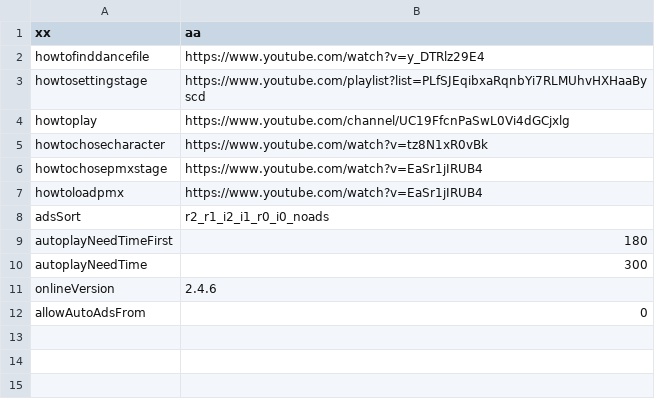
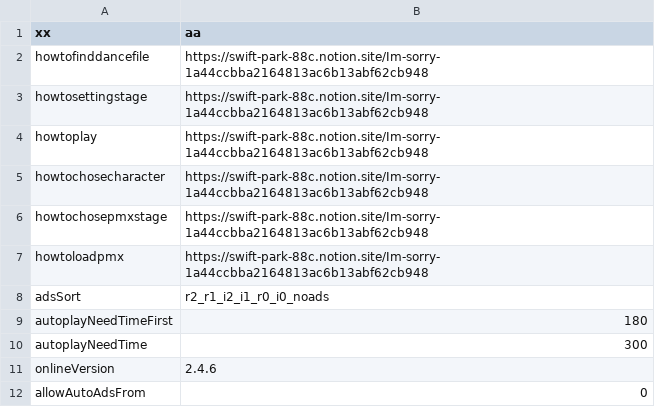
Before and after one commit to Personuo/DollDancer, a CSV file: IOSHelperConfig.CSV, drawn as a sheet.

Commit message:
youtube has banned

```diff
--- a/IOSHelperConfig.CSV
+++ b/IOSHelperConfig.CSV
@@ -1,8 +1,8 @@
 xx|aa
-howtofinddancefile|https://www.youtube.com/watch?v=y_DTRlz29E4
-howtosettingstage|https://www.youtube.com/playlist?list=PLfSJEqibxaRqnbYi7RLMUhvHXHaaByscd
-howtoplay|https://www.youtube.com/channel/UC19FfcnPaSwL0Vi4dGCjxlg
-howtochosecharacter|https://www.youtube.com/watch?v=tz8N1xR0vBk
-howtochosepmxstage|https://www.youtube.com/watch?v=EaSr1jIRUB4
-howtoloadpmx|https://www.youtube.com/watch?v=EaSr1jIRUB4
+howtofinddancefile|https://swift-park-88c.notion.site/Im-sorry-1a44ccbba2164813ac6b13abf62cb948
+howtosettingstage|https://swift-park-88c.notion.site/Im-sorry-1a44ccbba2164813ac6b13abf62cb948
+howtoplay|https://swift-park-88c.notion.site/Im-sorry-1a44ccbba2164813ac6b13abf62cb948
+howtochosecharacter|https://swift-park-88c.notion.site/Im-sorry-1a44ccbba2164813ac6b13abf62cb948
+howtochosepmxstage|https://swift-park-88c.notion.site/Im-sorry-1a44ccbba2164813ac6b13abf62cb948
+howtoloadpmx|https://swift-park-88c.notion.site/Im-sorry-1a44ccbba2164813ac6b13abf62cb948
 adsSort|r2_r1_i2_i1_r0_i0_noads
```
